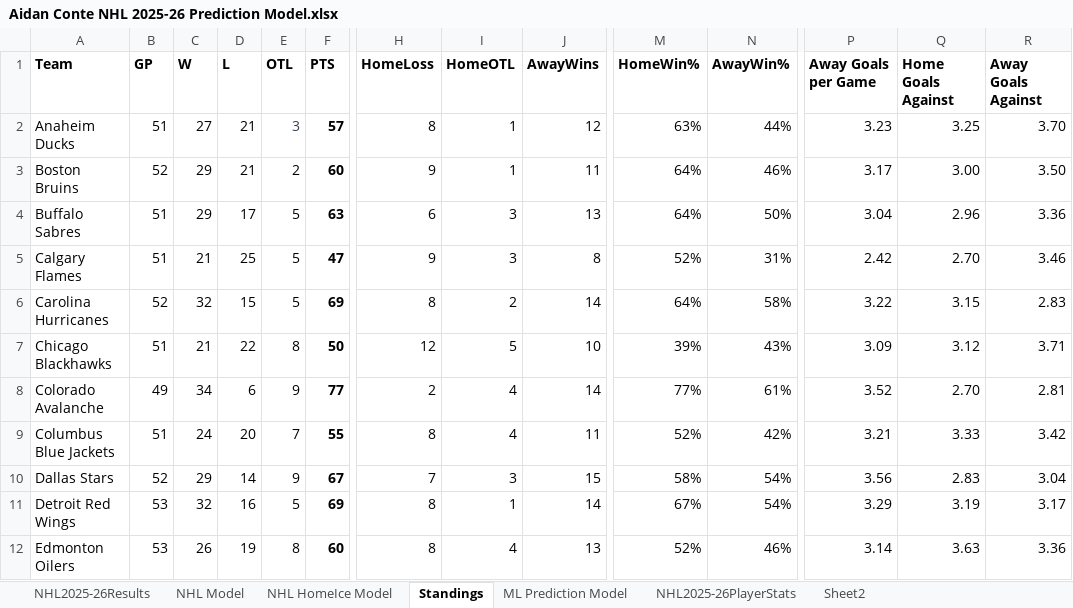
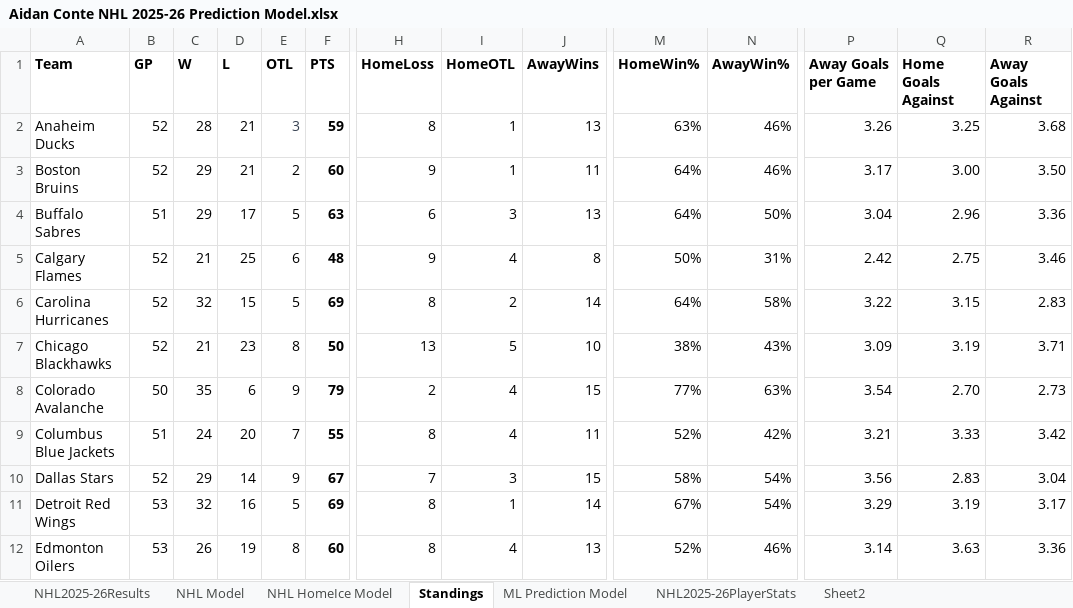
Before and after one commit to AidzNasty/NHL-Prediction-Model, an Excel workbook: Aidan Conte NHL 2025-26 Prediction Model.xlsx, sheet Standings, drawn as a sheet; only a part is shown, gaps mark what is left out; values as stored, in another font and other column widths than the file's, no borders; table styles not drawn; the diff covers the shown part only; the diff names each change by its address in the sheet, - before the commit and + after, or states it on an @@ line.

```diff
--- a/Aidan Conte NHL 2025-26 Prediction Model.xlsx (sheet Standings)
+++ b/Aidan Conte NHL 2025-26 Prediction Model.xlsx (sheet Standings)
-B2 (GP): 51
+B2 (GP): 52
-C2 (W): 27
+C2 (W): 28
-F2 (PTS): 57
+F2 (PTS): 59
-J2 (AwayWins): 12
+J2 (AwayWins): 13
-N2 (AwayWin%): 44%
+N2 (AwayWin%): 46%
-P2 (Away Goals per Game): 3.23
+P2 (Away Goals per Game): 3.26
-R2 (Away Goals Against): 3.70
+R2 (Away Goals Against): 3.68
-B5 (GP): 51
+B5 (GP): 52
-E5 (OTL): 5
+E5 (OTL): 6
-F5 (PTS): 47
+F5 (PTS): 48
-I5 (HomeOTL): 3
+I5 (HomeOTL): 4
-M5 (HomeWin%): 52%
+M5 (HomeWin%): 50%
-Q5 (Home Goals Against): 2.70
+Q5 (Home Goals Against): 2.75
-B7 (GP): 51
+B7 (GP): 52
-D7 (L): 22
+D7 (L): 23
-H7 (HomeLoss): 12
+H7 (HomeLoss): 13
-M7 (HomeWin%): 39%
+M7 (HomeWin%): 38%
-Q7 (Home Goals Against): 3.12
+Q7 (Home Goals Against): 3.19
-B8 (GP): 49
+B8 (GP): 50
-C8 (W): 34
+C8 (W): 35
-F8 (PTS): 77
+F8 (PTS): 79
-J8 (AwayWins): 14
+J8 (AwayWins): 15
-N8 (AwayWin%): 61%
+N8 (AwayWin%): 63%
-P8 (Away Goals per Game): 3.52
+P8 (Away Goals per Game): 3.54
-R8 (Away Goals Against): 2.81
+R8 (Away Goals Against): 2.73
```
Also changed, not shown: 53 edited cells elsewhere in this sheet, sheet NHL2025-26PlayerStats, sheet NHL HomeIce Model, sheet NHL Model, sheet ML Prediction Model, sheet NHL2025-26Results.
